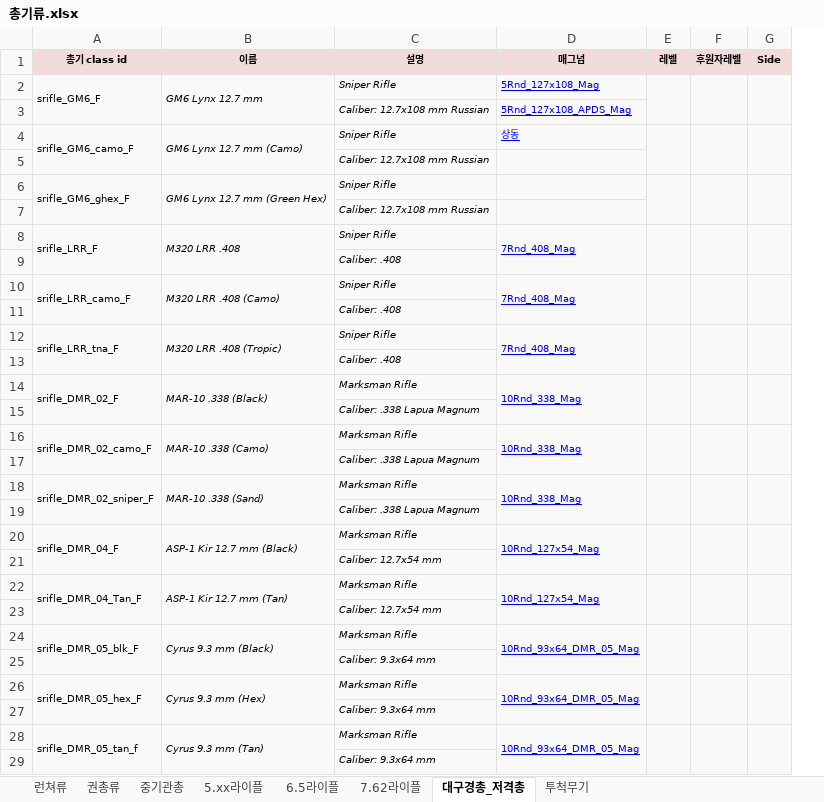
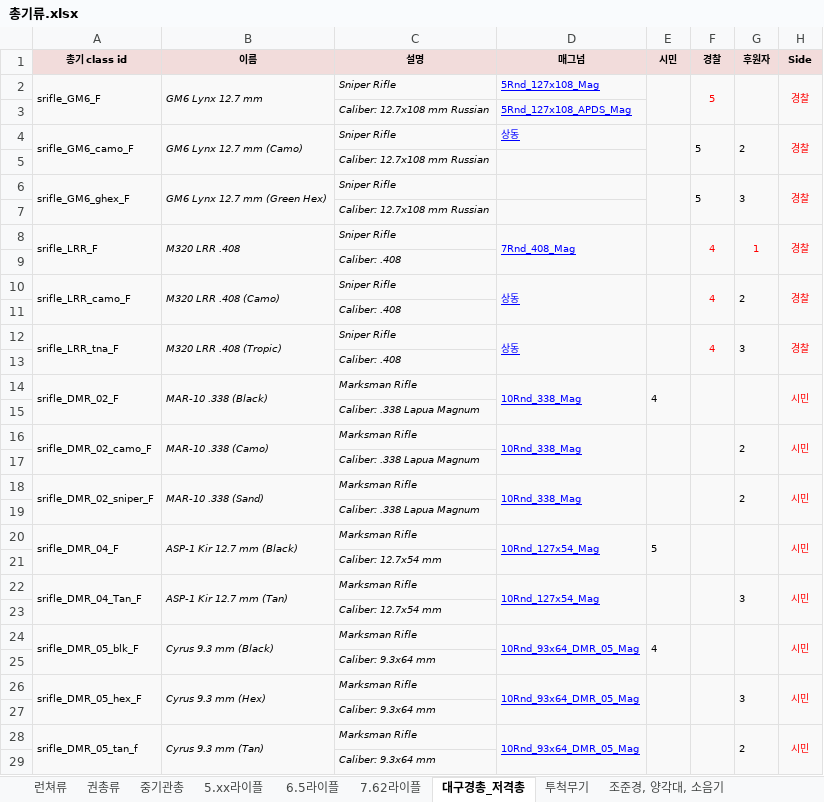
Before and after one commit to HyunsukBaek/Framework, an Excel workbook: meterial/총기류.xlsx, sheet 대구경총_저격총, drawn as a sheet; values as stored, in another font and other column widths than the file's, no borders; removed rows and columns are numbered as before the commit, all else as after; the diff names each change by its address in the sheet, - before the commit and + after, or states it on an @@ line.

```diff
--- a/meterial/총기류.xlsx (sheet 대구경총_저격총)
+++ b/meterial/총기류.xlsx (sheet 대구경총_저격총)
+sheet tab: 조준경, 양각대, 소음기
-column E (레벨), empty
-column F (후원자레벨), empty
+column E (시민), rows 14-24: 4 |  |  |  |  |  | 5 |  |  |  | 4
+column F (경찰), rows 2-12: 5 |  | 5 |  | 5 |  | 4 |  | 4 |  | 4
+column G (후원자), rows 4-28: 2 |  | 3 |  | 1 |  | 2 |  | 3 |  |  |  | 2 |  | 2 |  |  |  | 3 |  |  |  | 3 |  | 2
-H2 (Side): (empty)
+H2 (Side): 경찰
-H4 (Side): (empty)
+H4 (Side): 경찰
-H6 (Side): (empty)
+H6 (Side): 경찰
-H8 (Side): (empty)
+H8 (Side): 경찰
-D10 (매그넘): 7Rnd_408_Mag
+D10 (매그넘): 상동
-H10 (Side): (empty)
+H10 (Side): 경찰
-D12 (매그넘): 7Rnd_408_Mag
+D12 (매그넘): 상동
-H12 (Side): (empty)
+H12 (Side): 경찰
-H14 (Side): (empty)
+H14 (Side): 시민
-H16 (Side): (empty)
+H16 (Side): 시민
-H18 (Side): (empty)
+H18 (Side): 시민
-H20 (Side): (empty)
+H20 (Side): 시민
-H22 (Side): (empty)
+H22 (Side): 시민
-H24 (Side): (empty)
+H24 (Side): 시민
-H26 (Side): (empty)
+H26 (Side): 시민
-H28 (Side): (empty)
+H28 (Side): 시민
```
Also changed, not shown: sheet 5.xx라이플, sheet 6.5라이플, sheet 7.62라이플, sheet 중기관총, sheet 권총류, sheet 런쳐류, other sheet tabs, hidden cells, 2 other files.
